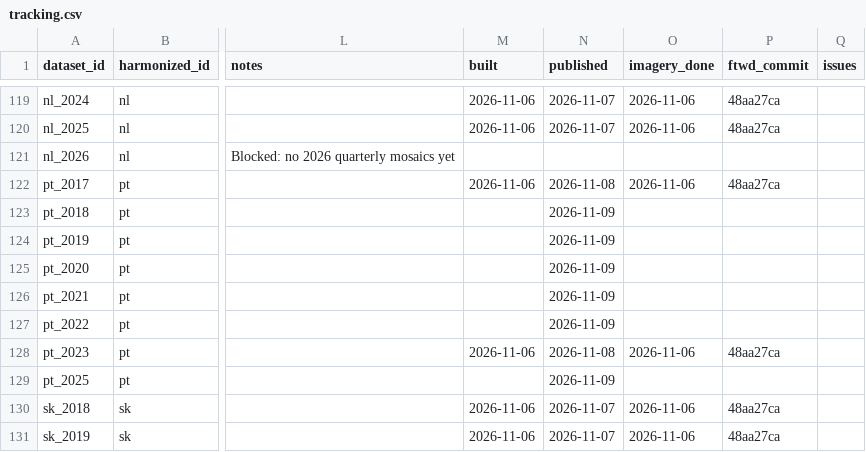
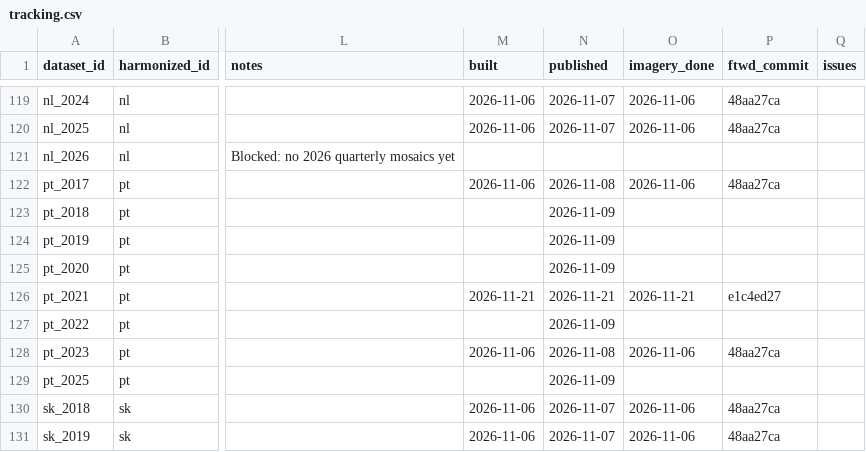
Before and after one commit to fieldsoftheworld/benchmark-data-catalog, a CSV file: tracking.csv, drawn as a sheet; only a part is shown, gaps mark what is left out; the diff names each change by its address in the sheet, - before the commit and + after, or states it on an @@ line.

Commit message:
Publish pt_2021 with titled mask classes and crop names

```diff
--- a/tracking.csv
+++ b/tracking.csv
-M126 (built): (empty)
+M126 (built): 2026-11-21
-N126 (published): 2026-11-09
+N126 (published): 2026-11-21
-O126 (imagery_done): (empty)
+O126 (imagery_done): 2026-11-21
-P126 (ftwd_commit): (empty)
+P126 (ftwd_commit): e1c4ed27
```
Also changed, not shown: 4 other files.
